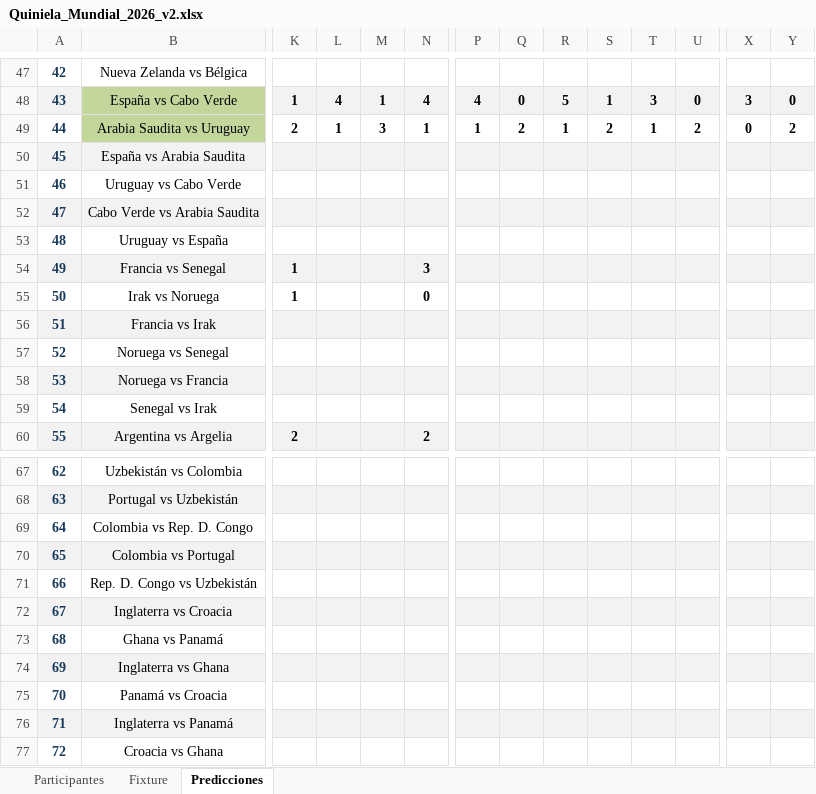
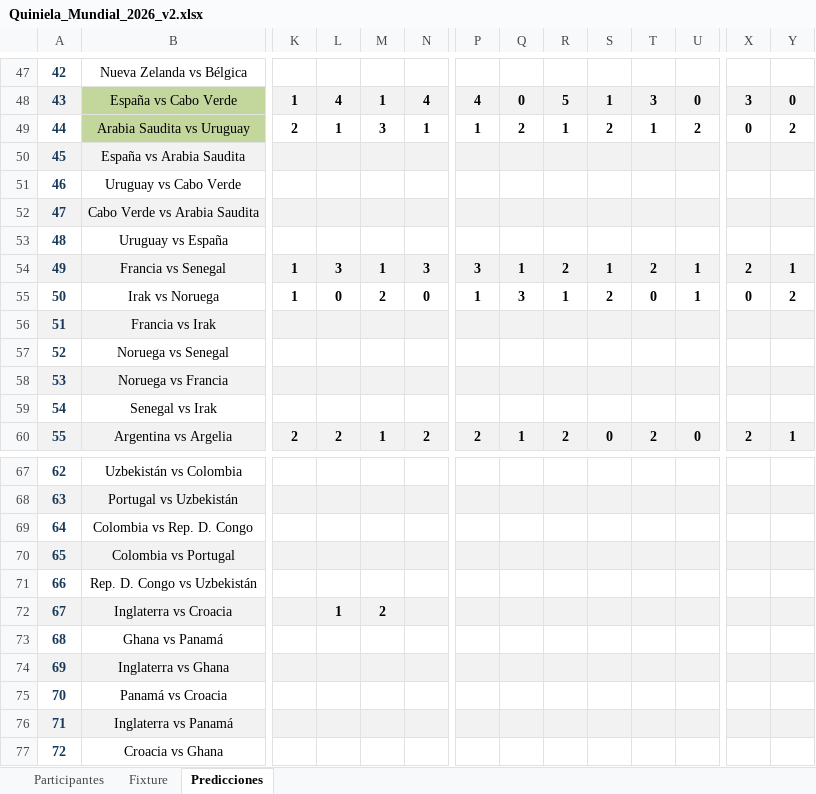
Before and after one commit to andreslindarte/polla-mundialista-pocheche, an Excel workbook: Quiniela_Mundial_2026_v2.xlsx, sheet Predicciones, drawn as a sheet; only a part is shown, gaps mark what is left out; values as stored, in another font and other column widths than the file's, no borders; the diff covers the shown part only; the diff names each change by its address in the sheet, - before the commit and + after, or states it on an @@ line.

Commit message:
Actualizar - 06-16-mar 13:26

```diff
--- a/Quiniela_Mundial_2026_v2.xlsx (sheet Predicciones)
+++ b/Quiniela_Mundial_2026_v2.xlsx (sheet Predicciones)
-L54: (empty)
+L54: 3
-M54: (empty)
+M54: 1
-P54: (empty)
+P54: 3
-Q54: (empty)
+Q54: 1
-R54: (empty)
+R54: 2
-S54: (empty)
+S54: 1
-T54: (empty)
+T54: 2
-U54:U55: (empty)
+U54:U55: 1
-X54: (empty)
+X54: 2
-Y54: (empty)
+Y54: 1
-L55: (empty)
+L55: 0
-M55: (empty)
+M55: 2
-P55: (empty)
+P55: 1
-Q55: (empty)
+Q55: 3
-R55: (empty)
+R55: 1
-S55: (empty)
+S55: 2
-T55: (empty)
+T55: 0
-X55: (empty)
+X55: 0
-Y55: (empty)
+Y55: 2
-L60: (empty)
+L60: 2
-M60: (empty)
+M60: 1
-P60: (empty)
+P60: 2
-Q60: (empty)
+Q60: 1
-R60: (empty)
+R60: 2
-S60: (empty)
+S60: 0
-T60: (empty)
+T60: 2
-U60: (empty)
+U60: 0
-X60: (empty)
+X60: 2
-Y60: (empty)
+Y60: 1
-L72: (empty)
+L72: 1
-M72: (empty)
+M72: 2
```
Also changed, not shown: 12 edited cells elsewhere in this sheet.
